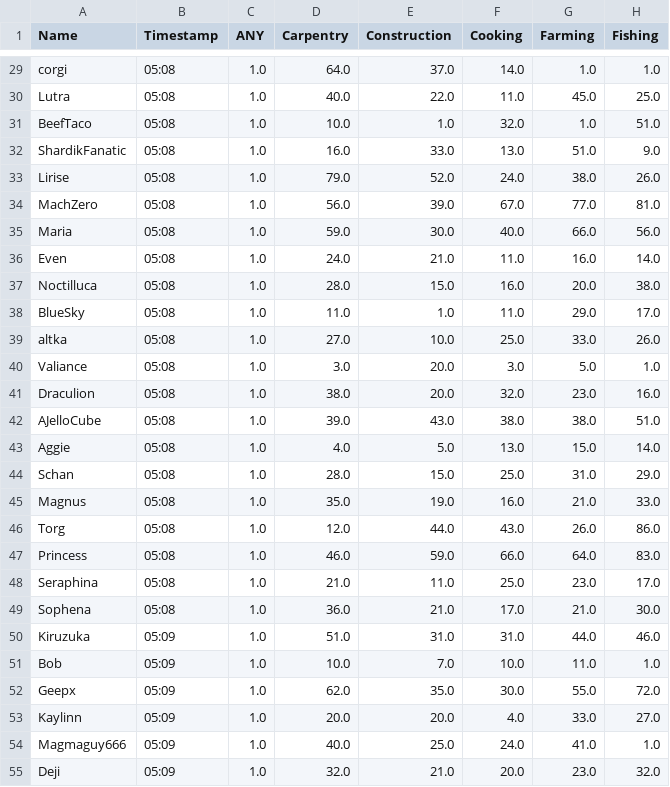
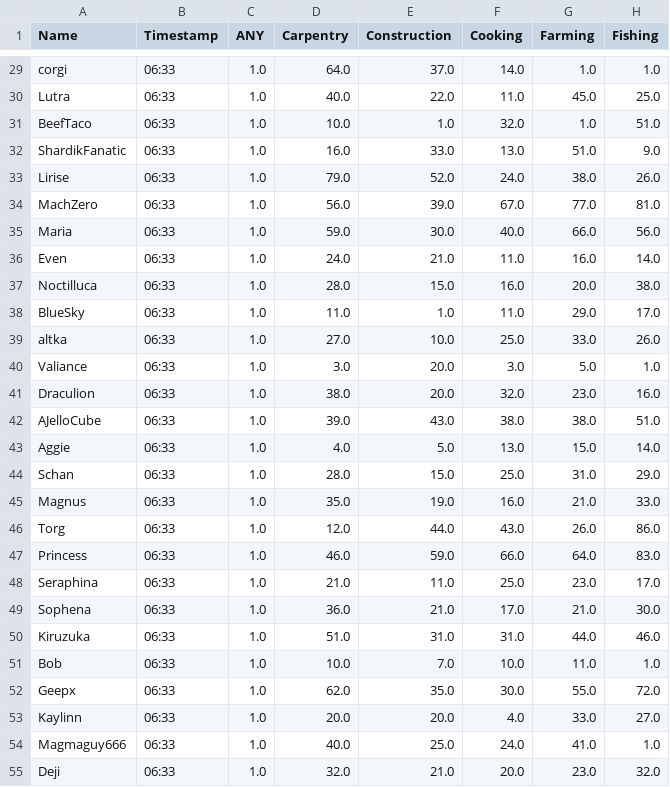
Before and after one commit to Ejem0724/Ejem0724.github.io, a CSV file: legion_live_stats.csv, drawn as a sheet; only a part is shown, gaps mark what is left out; the diff covers the shown part only; the diff names each change by its address in the sheet, - before the commit and + after, or states it on an @@ line.

```diff
--- a/legion_live_stats.csv
+++ b/legion_live_stats.csv
-B29:B49 (Timestamp): 05:08
+B29:B49 (Timestamp): 06:33
-B50:B55 (Timestamp): 05:09
+B50:B55 (Timestamp): 06:33
```
Also changed, not shown: 95 edited cells elsewhere in this file, 1 other file.
